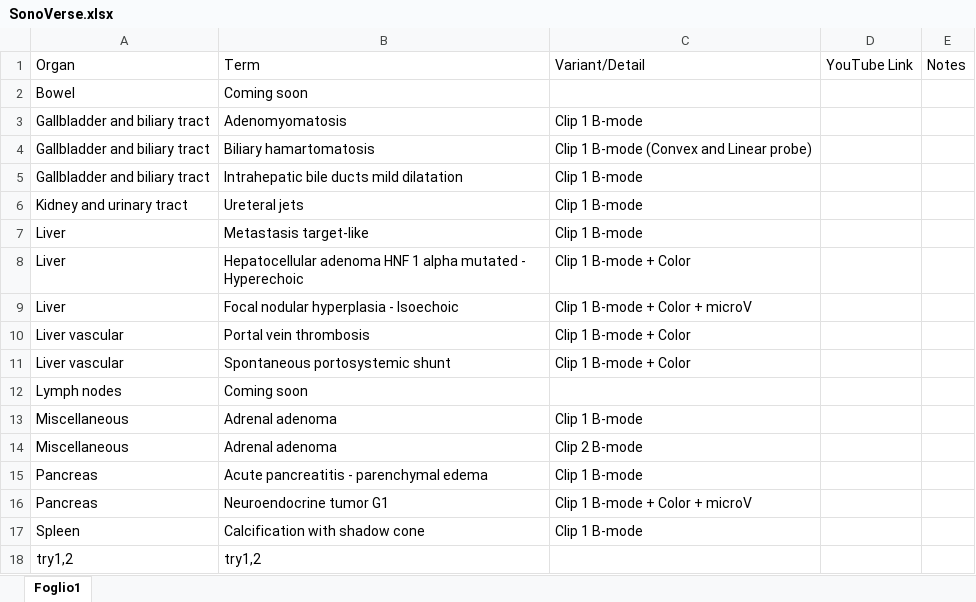
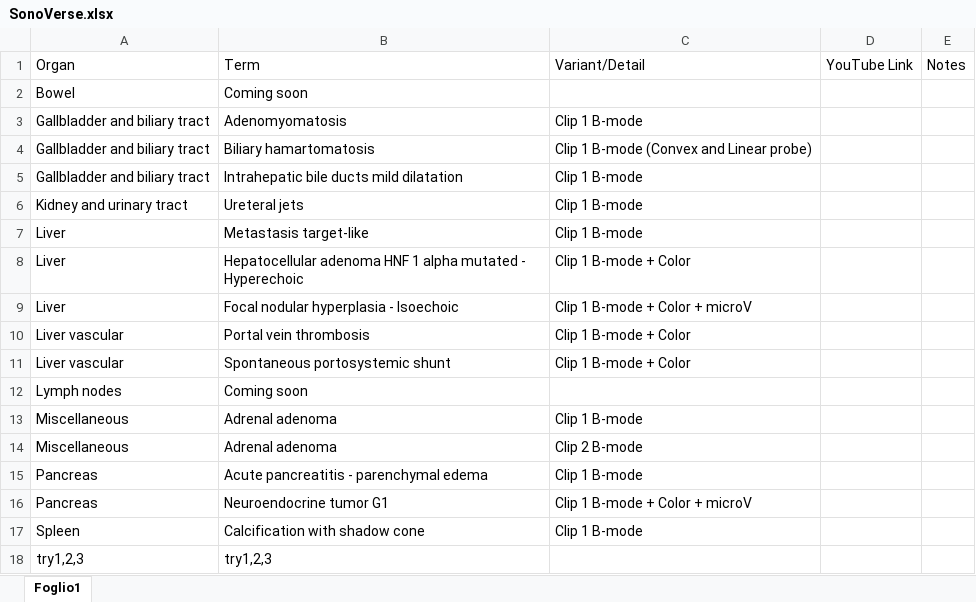
Before and after one commit to mattiaparatore/SonoVerse-vug, an Excel workbook: SonoVerse.xlsx, sheet Foglio1, drawn as a sheet; values as stored, in another font and other column widths than the file's, no borders; the diff names each change by its address in the sheet, - before the commit and + after, or states it on an @@ line.

Commit message:
Aggiorna Excel e HTML

```diff
--- a/SonoVerse.xlsx (sheet Foglio1)
+++ b/SonoVerse.xlsx (sheet Foglio1)
-A18: try1,2
+A18: try1,2,3
-B18: try1,2
+B18: try1,2,3
```
Also changed, not shown: 1 other file.
